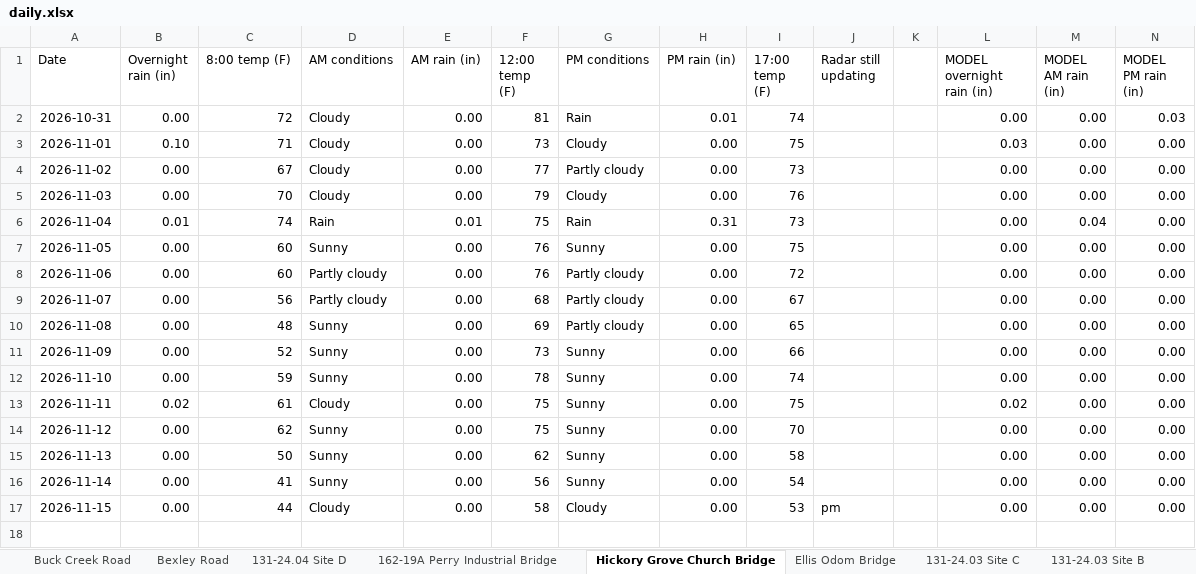
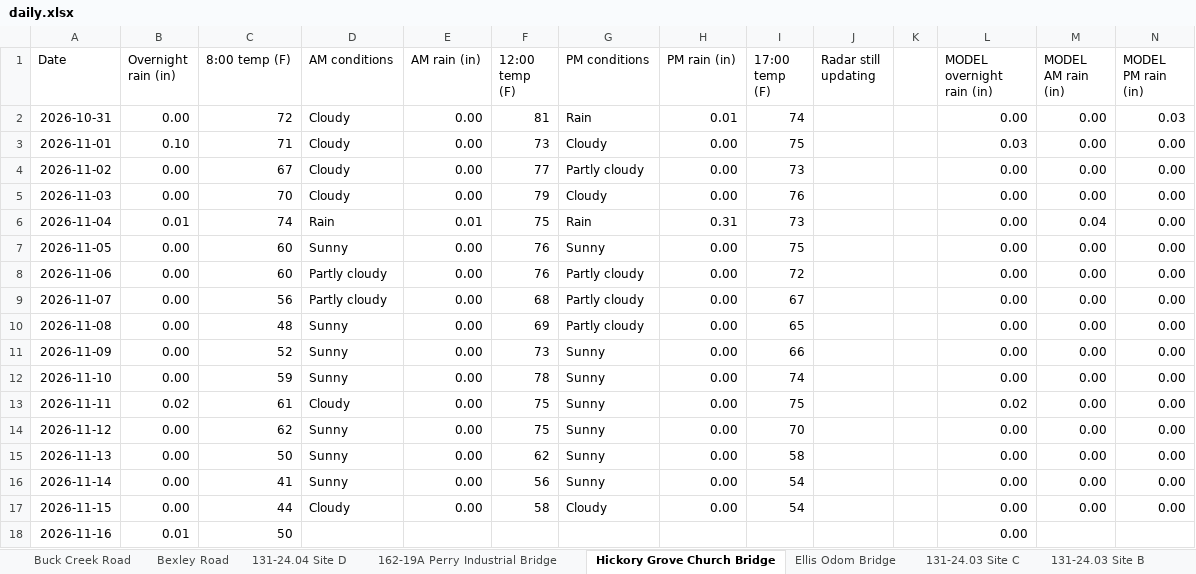
Before and after one commit to chazbreaux/twajobsiteweather, an Excel workbook: data/daily.xlsx, sheet Hickory Grove Church Bridge, drawn as a sheet; values as stored, in another font and other column widths than the file's, no borders; the diff names each change by its address in the sheet, - before the commit and + after, or states it on an @@ line.

```diff
--- a/data/daily.xlsx (sheet Hickory Grove Church Bridge)
+++ b/data/daily.xlsx (sheet Hickory Grove Church Bridge)
-I17 (17:00 temp (F)): 53
+I17 (17:00 temp (F)): 54
-J17 (Radar still updating): pm
+J17 (Radar still updating): (empty)
+row 18: 2026-11-16 | 0.01 | 50 |  |  |  |  |  |  |  |  | 0.00
```
Also changed, not shown: sheet 131-24.07 St. Ellen, sheet 131-24.04 Site A, sheet Ellis Odom Bridge, sheet 131-24.03 Site B, sheet 131-24.03 Site A, sheet 131-24.04 Site C, 7 more sheets, 2 other files.
